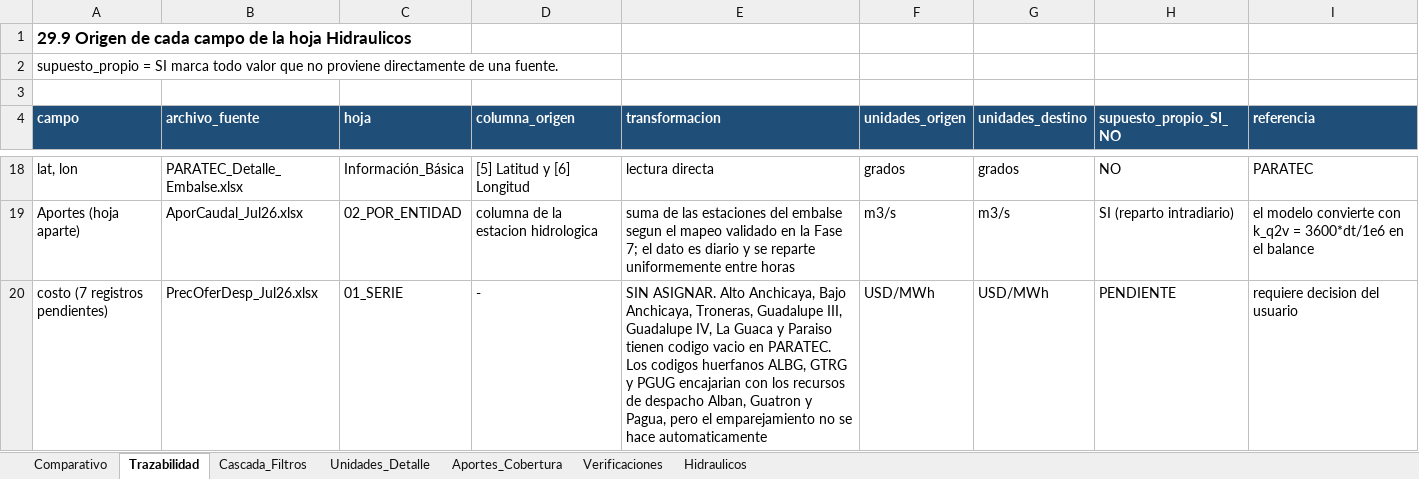
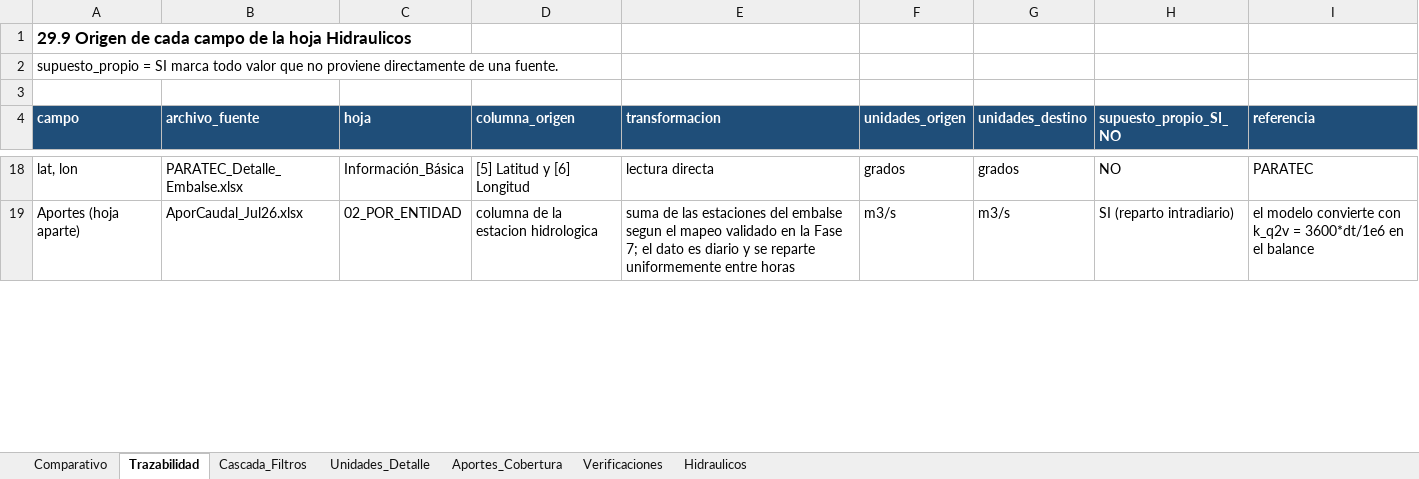
Before and after one commit to dalindop/BESS_FACTS_master, an Excel workbook: 01_Data/02_Processed/Datos_hojas_excel_COL/18_nodos/03_Hidraulicos/hidraulicos_trazabilidad.xlsx, sheet Trazabilidad, drawn as a sheet; only a part is shown, gaps mark what is left out; values as stored, in another font and other column widths than the file's, no borders; removed rows and columns are numbered as before the commit, all else as after; the diff covers the shown part only; the diff names each change by its address in the sheet, - before the commit and + after, or states it on an @@ line.

```diff
--- a/01_Data/02_Processed/Datos_hojas_excel_COL/18_nodos/03_Hidraulicos/hidraulicos_trazabilidad.xlsx (sheet Trazabilidad)
+++ b/01_Data/02_Processed/Datos_hojas_excel_COL/18_nodos/03_Hidraulicos/hidraulicos_trazabilidad.xlsx (sheet Trazabilidad)
-row 20: costo (7 registros pendientes) | PrecOferDesp_Jul26.xlsx | 01_SERIE | - | SIN ASIGNAR. Alto Anchicaya, Bajo Anchicaya, Troneras, Guadalupe III, Guadalupe IV, La Guaca y Paraiso tienen codigo vacio en PARATEC. Los codigos huerfanos ALBG, GTRG y PGUG encajarian con los recursos de despacho Alban, Guatron y Pagua, pero el emparejamiento no se hace automaticamente | USD/MWh | USD/MWh | PENDIENTE | requiere decision del usuario
```
Also changed, not shown: 3 added rows elsewhere in this sheet, sheet Hidraulicos, sheet Verificaciones, sheet Aportes_Cobertura, sheet Comparativo, 01_Data/02_Processed/Datos_hojas_excel_COL/18_nodos/03_Hidraulicos/CapaUtilDiarMasa_Jul26.xlsx, 01_Data/02_Processed/Datos_hojas_excel_COL/18_nodos/03_Hidraulicos/Capacidadefectiva.xlsx, 30 other files.
